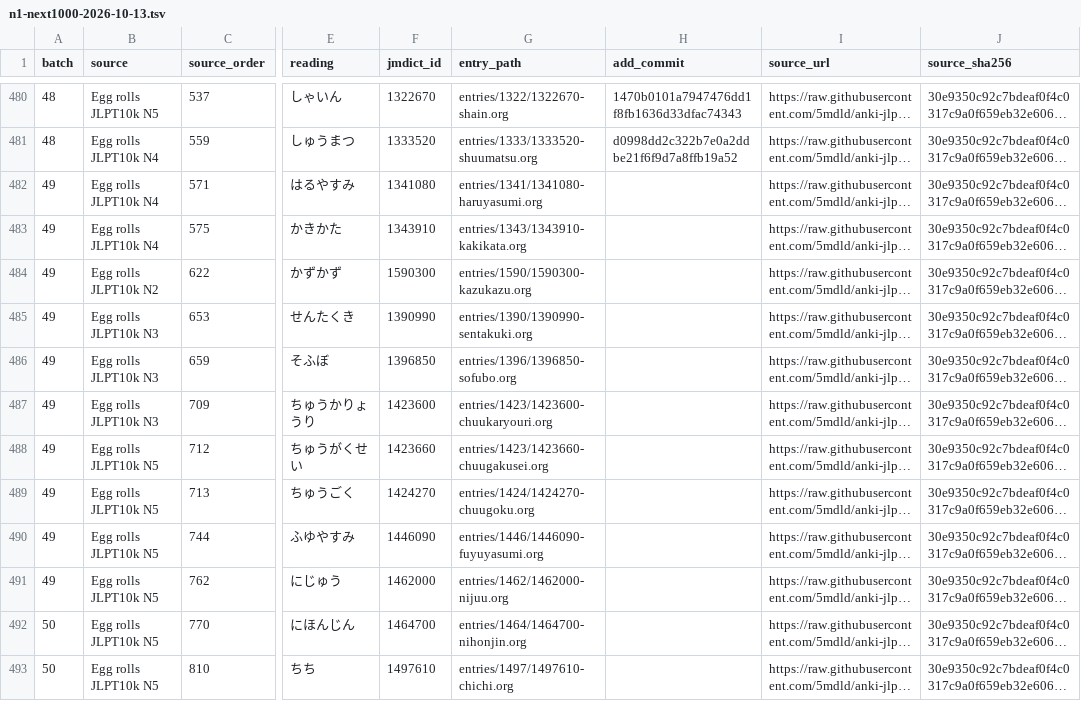
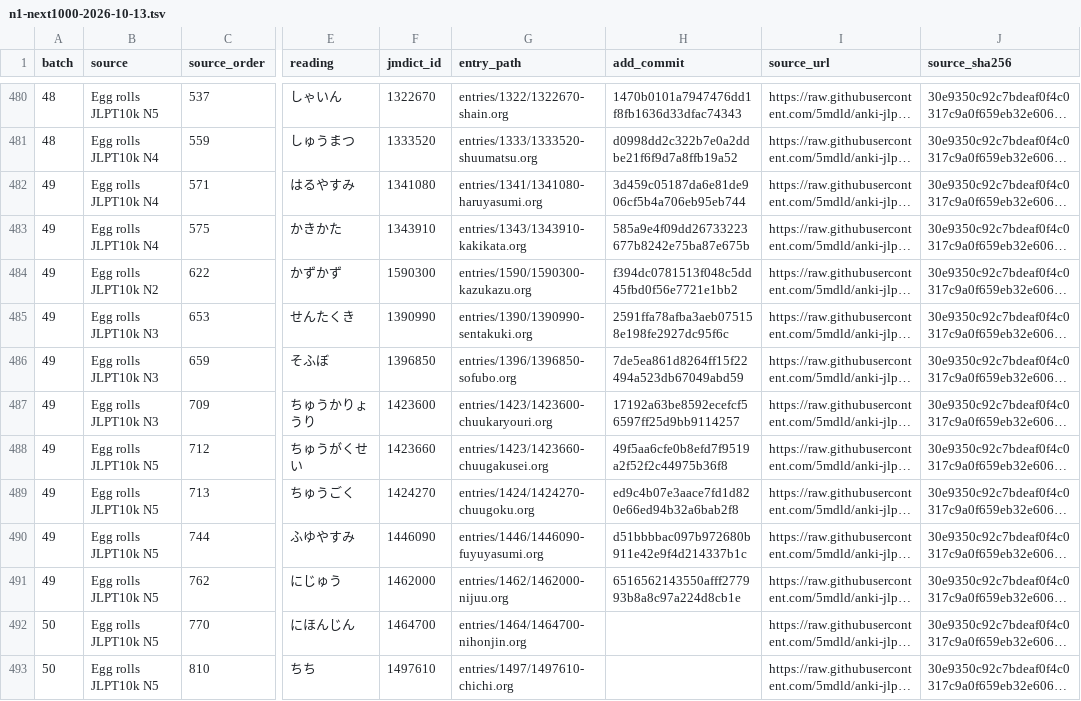
Before and after one commit to shogi-dojo/jibiki, a TSV file: docs/n1-next1000-2026-10-13.tsv, drawn as a sheet; only a part is shown, gaps mark what is left out; long unchanged cells end in …; the diff names each change by its address in the sheet, - before the commit and + after, or states it on an @@ line.

Commit message:
docs: record 490 completed vocabulary entries

```diff
--- a/docs/n1-next1000-2026-10-13.tsv
+++ b/docs/n1-next1000-2026-10-13.tsv
-H482 (add_commit): (empty)
+H482 (add_commit): 3d459c05187da6e81de906cf5b4a706eb95eb744
-H483 (add_commit): (empty)
+H483 (add_commit): 585a9e4f09dd26733223677b8242e75ba87e675b
-H484 (add_commit): (empty)
+H484 (add_commit): f394dc0781513f048c5dd45fbd0f56e7721e1bb2
-H485 (add_commit): (empty)
+H485 (add_commit): 2591ffa78afba3aeb075158e198fe2927dc95f6c
-H486 (add_commit): (empty)
+H486 (add_commit): 7de5ea861d8264ff15f22494a523db67049abd59
-H487 (add_commit): (empty)
+H487 (add_commit): 17192a63be8592ecefcf56597ff25d9bb9114257
-H488 (add_commit): (empty)
+H488 (add_commit): 49f5aa6cfe0b8efd7f9519a2f52f2c44975b36f8
-H489 (add_commit): (empty)
+H489 (add_commit): ed9c4b07e3aace7fd1d820e66ed94b32a6bab2f8
-H490 (add_commit): (empty)
+H490 (add_commit): d51bbbbac097b972680b911e42e9f4d214337b1c
-H491 (add_commit): (empty)
+H491 (add_commit): 6516562143550afff277993b8a8c97a224d8cb1e
```
Also changed, not shown: 1 other file.
